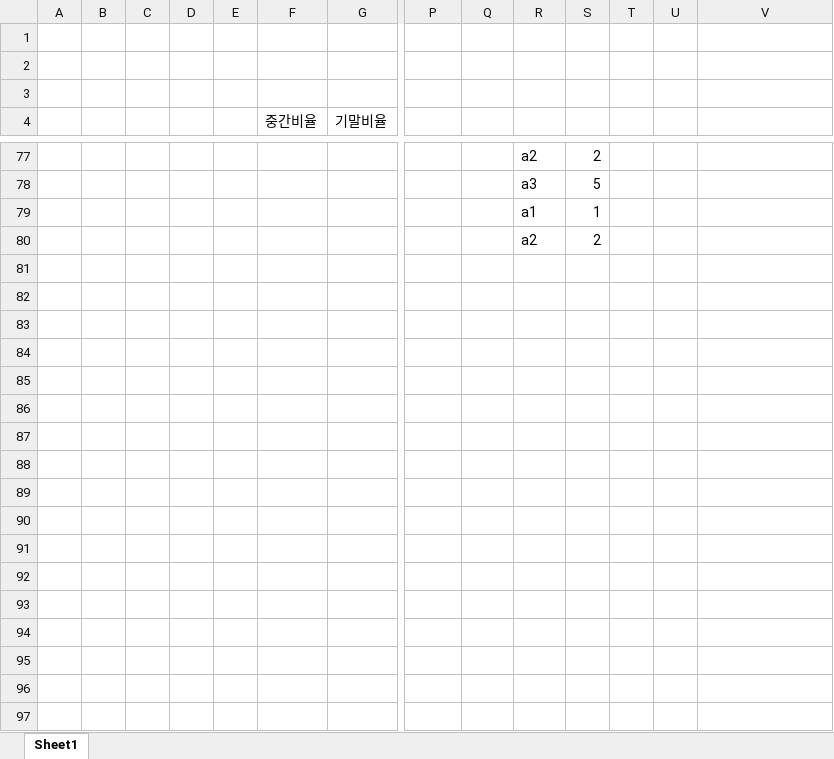
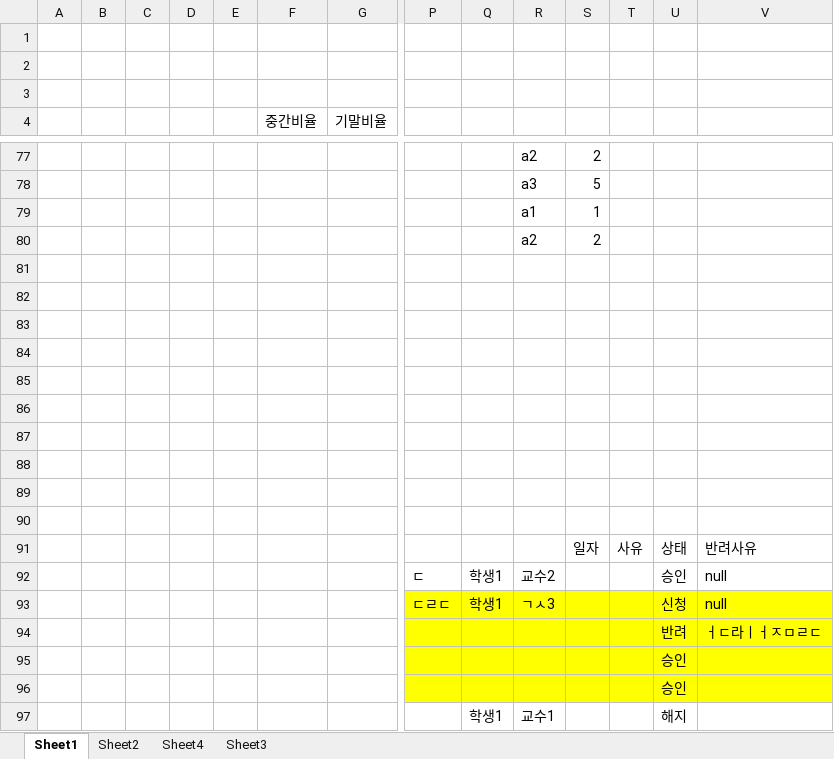
Before and after one commit to weather0/yd_Final01, an Excel workbook: backup/erd메모.xlsx, sheet Sheet1, drawn as a sheet; only a part is shown, gaps mark what is left out; values as stored, in another font and other column widths than the file's, no borders; rows hold the shown columns only; the diff names each change by its address in the sheet, - before the commit and + after, or states it on an @@ line.

```diff
--- a/backup/erd메모.xlsx (sheet Sheet1)
+++ b/backup/erd메모.xlsx (sheet Sheet1)
+sheet tab: Sheet2
+sheet tab: Sheet4
+sheet tab: Sheet3
+row 81: (empty)
+row 82: (empty)
+row 83: (empty)
+row 84: (empty)
+row 85: (empty)
+row 86: (empty)
+row 87: (empty)
+row 88: (empty)
+row 89: (empty)
+row 90: (empty)
+row 91:  |  |  |  |  |  |  |  |  |  | 일자 | 사유 | 상태 | 반려사유
+row 92:  |  |  |  |  |  |  | ㄷ | 학생1 | 교수2 |  |  | 승인 | null
+row 93:  |  |  |  |  |  |  | ㄷㄹㄷ | 학생1 | ㄱㅅ3 |  |  | 신청 | null
+row 94:  |  |  |  |  |  |  |  |  |  |  |  | 반려 | ㅓㄷ라ㅣㅓㅈㅁㄹㄷ
+row 95:  |  |  |  |  |  |  |  |  |  |  |  | 승인
+row 96:  |  |  |  |  |  |  |  |  |  |  |  | 승인
+row 97:  |  |  |  |  |  |  |  | 학생1 | 교수1 |  |  | 해지
```
Also changed, not shown: 13 other files.
